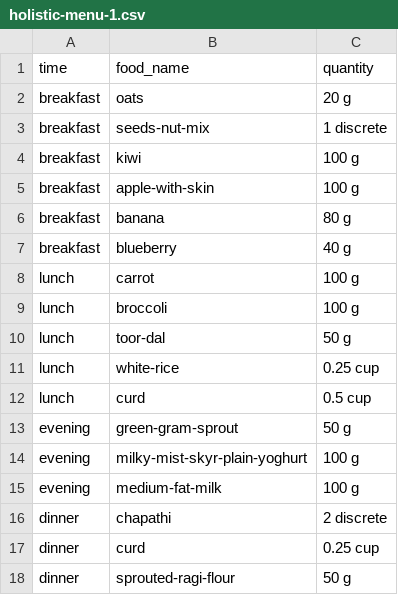
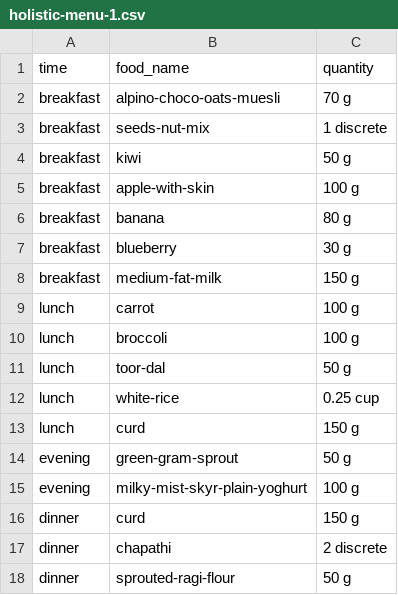
Before and after one commit to rsubramanyam2994/food-project, a CSV file: meal-plans/holistic-menu-1.csv, drawn as a sheet.

```diff
--- a/meal-plans/holistic-menu-1.csv
+++ b/meal-plans/holistic-menu-1.csv
@@ -1,8 +1,9 @@
 time,food_name,quantity
-breakfast,oats,20 g
+breakfast,alpino-choco-oats-muesli,70 g
 breakfast,seeds-nut-mix,1 discrete
-breakfast,kiwi,100 g
+breakfast,kiwi,50 g
 breakfast,apple-with-skin,100 g
 breakfast,banana,80 g
-breakfast,blueberry,40 g
+breakfast,blueberry,30 g
+breakfast,medium-fat-milk,150 g
 lunch,carrot,100 g
@@ -11,8 +12,7 @@ lunch,toor-dal,50 g
 lunch,white-rice,0.25 cup
-lunch,curd,0.5 cup
+lunch,curd,150 g
 evening,green-gram-sprout,50 g
 evening,milky-mist-skyr-plain-yoghurt,100 g
-evening,medium-fat-milk,100 g
+dinner,curd,150 g
 dinner,chapathi,2 discrete
-dinner,curd,0.25 cup
 dinner,sprouted-ragi-flour,50 g
```
Also changed, not shown: 16 other files.
